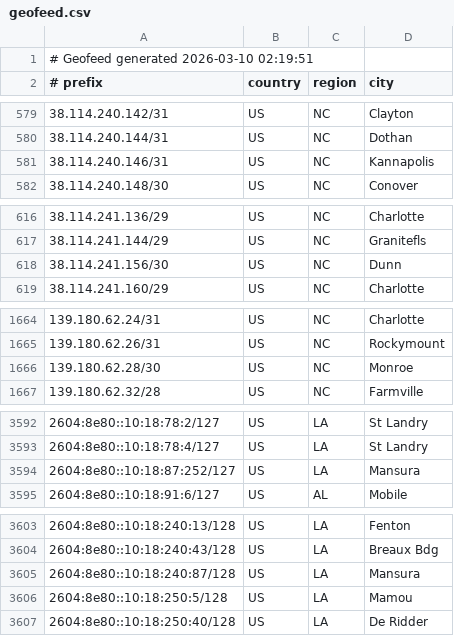
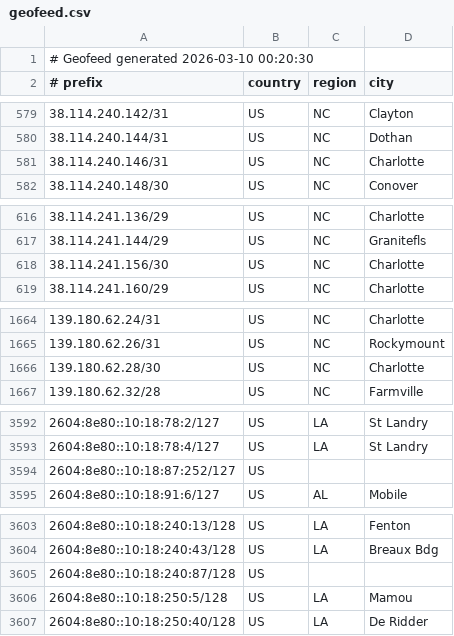
Before and after one commit to conterranae/geofeed, a CSV file: geofeed.csv, drawn as a sheet; only a part is shown, gaps mark what is left out; the diff covers the shown part only.

Commit message:
Update geofeed - 2026-03-10 00:22:01

```diff
--- a/geofeed.csv
+++ b/geofeed.csv
@@ -1,2 +1,2 @@
-# Geofeed generated 2026-03-10 02:19:51
+# Geofeed generated 2026-03-10 00:20:30
 # prefix,country,region,city
@@ -580,3 +580,3 @@
 38.114.240.144/31,US,NC,Dothan
-38.114.240.146/31,US,NC,Kannapolis
+38.114.240.146/31,US,NC,Charlotte
 38.114.240.148/30,US,NC,Conover
@@ -617,3 +617,3 @@
 38.114.241.144/29,US,NC,Granitefls
-38.114.241.156/30,US,NC,Dunn
+38.114.241.156/30,US,NC,Charlotte
 38.114.241.160/29,US,NC,Charlotte
@@ -1665,3 +1665,3 @@
 139.180.62.26/31,US,NC,Rockymount
-139.180.62.28/30,US,NC,Monroe
+139.180.62.28/30,US,NC,Charlotte
 139.180.62.32/28,US,NC,Farmville
@@ -3593,3 +3593,3 @@
 2604:8e80::10:18:78:4/127,US,LA,St Landry
-2604:8e80::10:18:87:252/127,US,LA,Mansura
+2604:8e80::10:18:87:252/127,US,,
 2604:8e80::10:18:91:6/127,US,AL,Mobile
@@ -3604,3 +3604,3 @@
 2604:8e80::10:18:240:43/128,US,LA,Breaux Bdg
-2604:8e80::10:18:240:87/128,US,LA,Mansura
+2604:8e80::10:18:240:87/128,US,,
 2604:8e80::10:18:250:5/128,US,LA,Mamou
```
Also changed, not shown: 1 edited cell elsewhere in this file.
